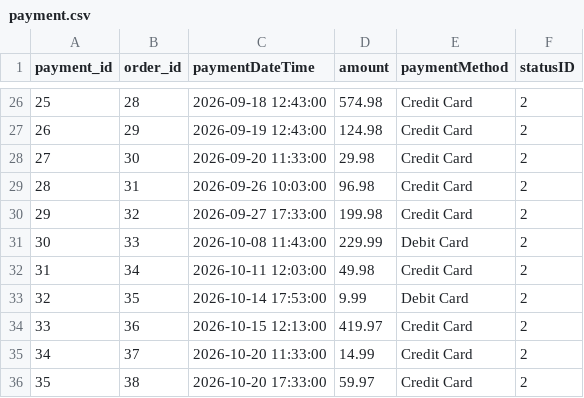
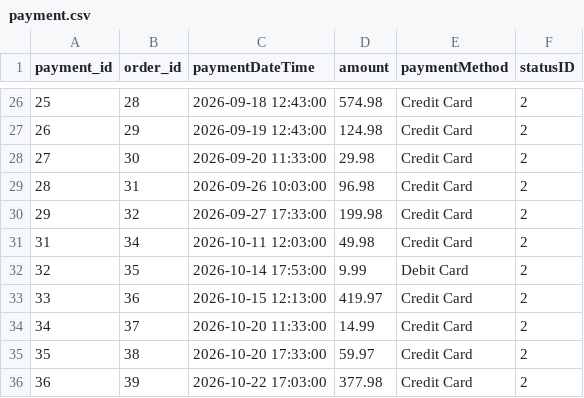
Before and after one commit to YinLuo2903/BTM495_project, a CSV file: database/Mockdata/payment.csv, drawn as a sheet; only a part is shown, gaps mark what is left out; the shorter side is filled out with more unchanged rows.

Commit message:
My orders with pick-up stages, simulated bank payment, demo account and card buttons, cart photos, dry run moved to admin, sample data upgrades

```diff
--- a/database/Mockdata/payment.csv
+++ b/database/Mockdata/payment.csv
@@ -30,3 +30,2 @@ payment_id,order_id,paymentDateTime,amount,paymentMethod,statusID
 29,32,2026-09-27 17:33:00,199.98,Credit Card,2
-30,33,2026-10-08 11:43:00,229.99,Debit Card,2
 31,34,2026-10-11 12:03:00,49.98,Credit Card,2
```
Also changed, not shown: database/Mockdata/customer.csv, database/Mockdata/orders.csv, 40 other files.
